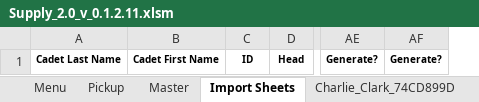
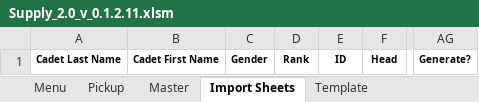
Before and after one commit to C20H12/SupplyExcel, an Excel workbook: Supply_2.0_v_0.1.2.11.xlsm, sheet Import Sheets, drawn as a sheet; only a part is shown, gaps mark what is left out; values as stored, in another font and other column widths than the file's, no borders; charts and pictures not drawn; removed rows and columns are numbered as before the commit, all else as after; the diff names each change by its address in the sheet, - before the commit and + after, or states it on an @@ line.

Commit message:
Fixed error when dragging cells on status menu, implemented autodeletion of imports. Need to fix on sheet Exchange Form within sheets soon

```diff
--- a/Supply_2.0_v_0.1.2.11.xlsm (sheet Import Sheets)
+++ b/Supply_2.0_v_0.1.2.11.xlsm (sheet Import Sheets)
-sheet tab: Charlie_Clark_74CD899D
+column C, row 1: Gender
+column D, row 1: Rank
-column AF, row 1: Generate?
```
Also changed, not shown: sheet Master, sheet Menu, sheet Pickup, other sheet tabs, charts or pictures, 10 other files.
